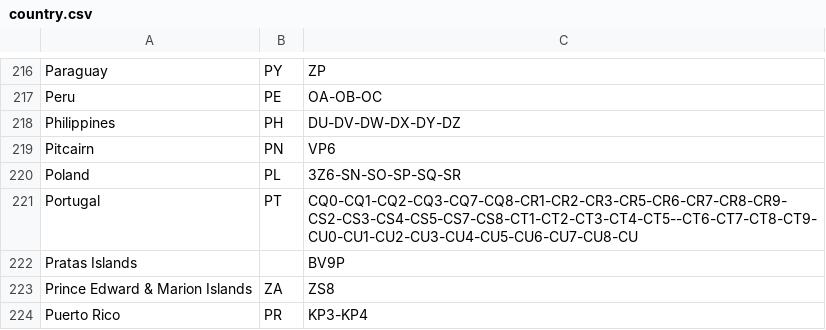
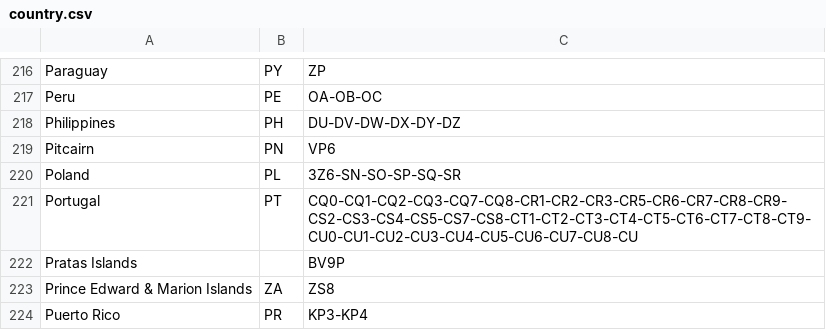
Before and after one commit to LX3JL/xlxd, a CSV file: dashboard/pgs/country.csv, drawn as a sheet; only a part is shown, gaps mark what is left out.

Commit message:
Fix typo

```diff
--- a/dashboard/pgs/country.csv
+++ b/dashboard/pgs/country.csv
@@ -220,3 +220,3 @@ Pitcairn;PN;VP6
 Poland;PL;3Z6-SN-SO-SP-SQ-SR
-Portugal;PT;CQ0-CQ1-CQ2-CQ3-CQ7-CQ8-CR1-CR2-CR3-CR5-CR6-CR7-CR8-CR9-CS2-CS3-CS4-CS5-CS7-CS8-CT1-CT2-CT3-CT4-CT5--CT6-CT7-CT8-CT9-CU0-CU1-CU2-CU3-CU4-CU5-CU6-CU7-CU8-CU
+Portugal;PT;CQ0-CQ1-CQ2-CQ3-CQ7-CQ8-CR1-CR2-CR3-CR5-CR6-CR7-CR8-CR9-CS2-CS3-CS4-CS5-CS7-CS8-CT1-CT2-CT3-CT4-CT5-CT6-CT7-CT8-CT9-CU0-CU1-CU2-CU3-CU4-CU5-CU6-CU7-CU8-CU
 Pratas Islands;;BV9P
```
Also changed, not shown: dashboard2/pgs/country.csv.
